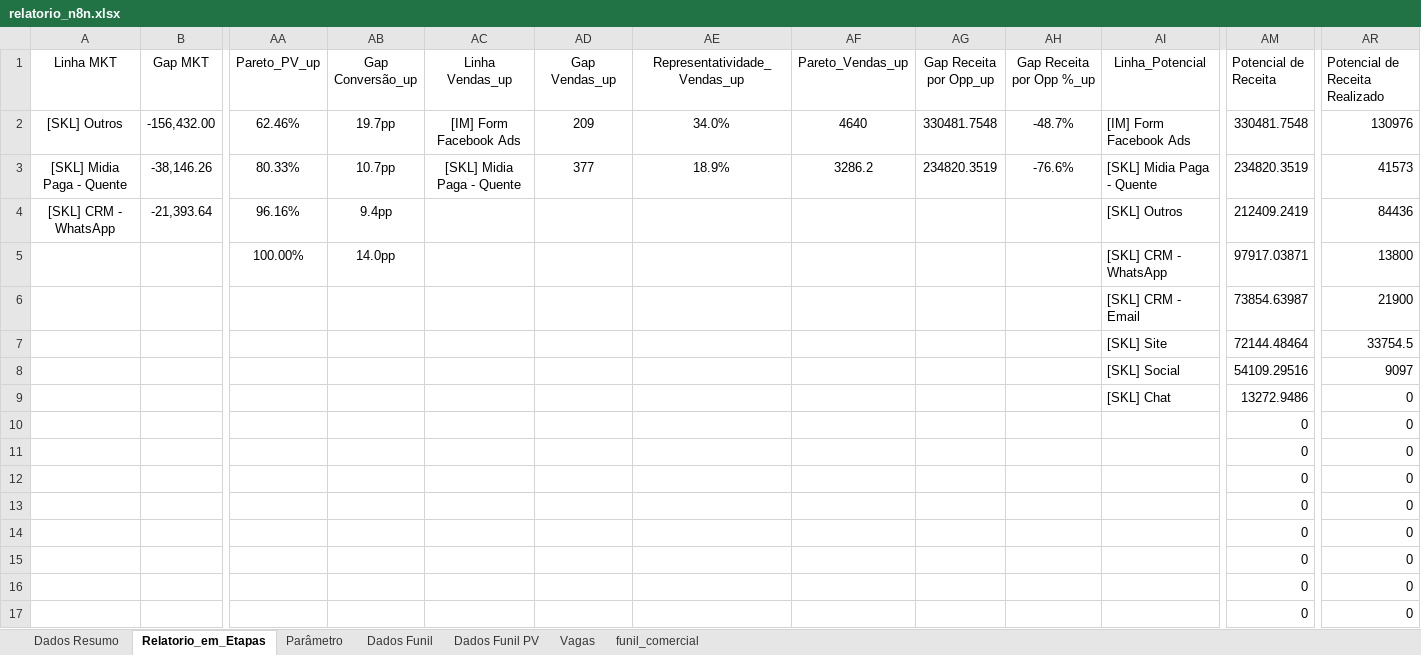
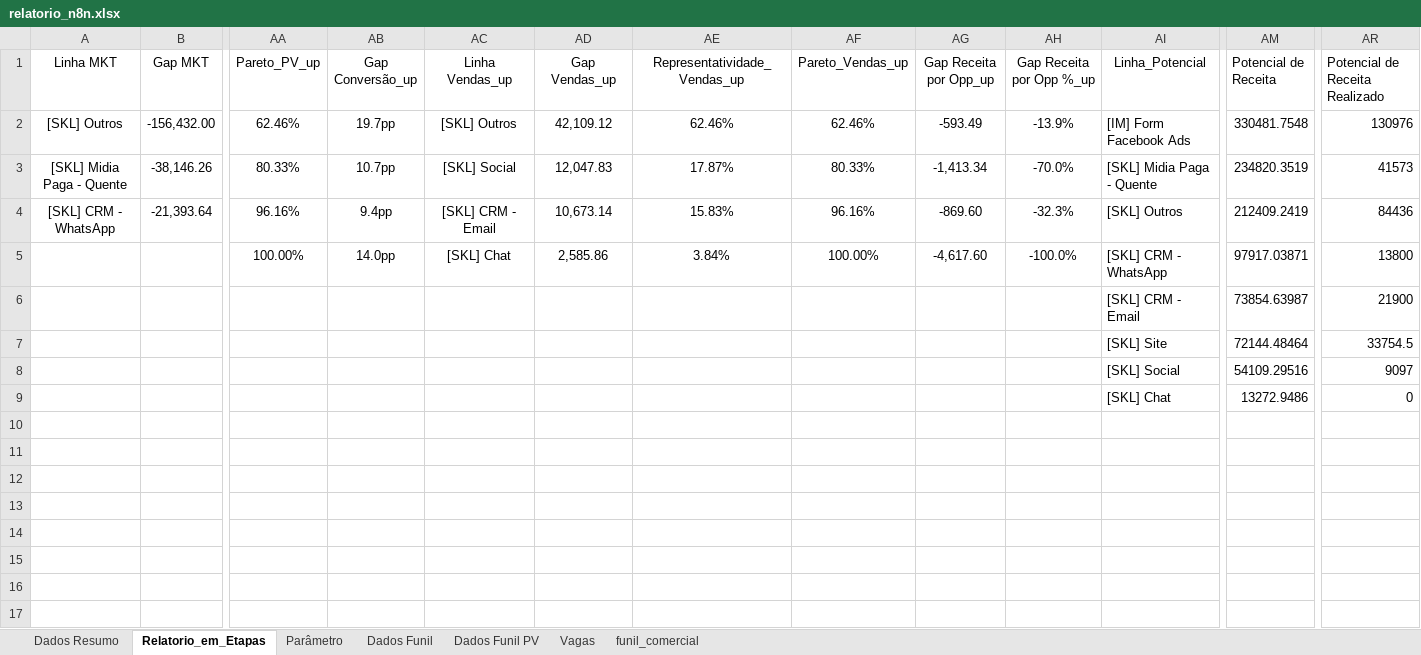
Before and after one commit to marcelohfms/n8n, an Excel workbook: relatorio_n8n.xlsx, sheet Relatorio_em_Etapas, drawn as a sheet; only a part is shown, gaps mark what is left out; values as stored, in another font and other column widths than the file's, no borders; charts and pictures not drawn; rows hold the shown columns only; the diff covers the shown part only; the diff names each change by its address in the sheet, - before the commit and + after, or states it on an @@ line.

Commit message:
Update sheet

```diff
--- a/relatorio_n8n.xlsx (sheet Relatorio_em_Etapas)
+++ b/relatorio_n8n.xlsx (sheet Relatorio_em_Etapas)
-AC2 (Linha Vendas_up): [IM] Form Facebook Ads
+AC2 (Linha Vendas_up): [SKL] Outros
-AD2 (Gap Vendas_up): 209
+AD2 (Gap Vendas_up): 42,109.12
-AE2 (Representatividade_Vendas_up): 34.0%
+AE2 (Representatividade_Vendas_up): 62.46%
-AF2 (Pareto_Vendas_up): 4640
+AF2 (Pareto_Vendas_up): 62.46%
-AG2 (Gap Receita por Opp_up): 330481.7548
+AG2 (Gap Receita por Opp_up): -593.49
-AH2 (Gap Receita por Opp %_up): -48.7%
+AH2 (Gap Receita por Opp %_up): -13.9%
-AC3 (Linha Vendas_up): [SKL] Midia Paga - Quente
+AC3 (Linha Vendas_up): [SKL] Social
-AD3 (Gap Vendas_up): 377
+AD3 (Gap Vendas_up): 12,047.83
-AE3 (Representatividade_Vendas_up): 18.9%
+AE3 (Representatividade_Vendas_up): 17.87%
-AF3 (Pareto_Vendas_up): 3286.2
+AF3 (Pareto_Vendas_up): 80.33%
-AG3 (Gap Receita por Opp_up): 234820.3519
+AG3 (Gap Receita por Opp_up): -1,413.34
-AH3 (Gap Receita por Opp %_up): -76.6%
+AH3 (Gap Receita por Opp %_up): -70.0%
-AC4 (Linha Vendas_up): (empty)
+AC4 (Linha Vendas_up): [SKL] CRM - Email
-AD4 (Gap Vendas_up): (empty)
+AD4 (Gap Vendas_up): 10,673.14
-AE4 (Representatividade_Vendas_up): (empty)
+AE4 (Representatividade_Vendas_up): 15.83%
-AF4 (Pareto_Vendas_up): (empty)
+AF4 (Pareto_Vendas_up): 96.16%
-AG4 (Gap Receita por Opp_up): (empty)
+AG4 (Gap Receita por Opp_up): -869.60
-AH4 (Gap Receita por Opp %_up): (empty)
+AH4 (Gap Receita por Opp %_up): -32.3%
-AC5 (Linha Vendas_up): (empty)
+AC5 (Linha Vendas_up): [SKL] Chat
-AD5 (Gap Vendas_up): (empty)
+AD5 (Gap Vendas_up): 2,585.86
-AE5 (Representatividade_Vendas_up): (empty)
+AE5 (Representatividade_Vendas_up): 3.84%
-AF5 (Pareto_Vendas_up): (empty)
+AF5 (Pareto_Vendas_up): 100.00%
-AG5 (Gap Receita por Opp_up): (empty)
+AG5 (Gap Receita por Opp_up): -4,617.60
-AH5 (Gap Receita por Opp %_up): (empty)
+AH5 (Gap Receita por Opp %_up): -100.0%
-row 10:  |  |  |  |  |  |  |  |  |  |  | 0 | 0
-row 11:  |  |  |  |  |  |  |  |  |  |  | 0 | 0
-row 12:  |  |  |  |  |  |  |  |  |  |  | 0 | 0
-row 13:  |  |  |  |  |  |  |  |  |  |  | 0 | 0
-row 14:  |  |  |  |  |  |  |  |  |  |  | 0 | 0
-row 15:  |  |  |  |  |  |  |  |  |  |  | 0 | 0
-row 16:  |  |  |  |  |  |  |  |  |  |  | 0 | 0
-row 17:  |  |  |  |  |  |  |  |  |  |  | 0 | 0
```
Also changed, not shown: 18 removed rows elsewhere in this sheet.
